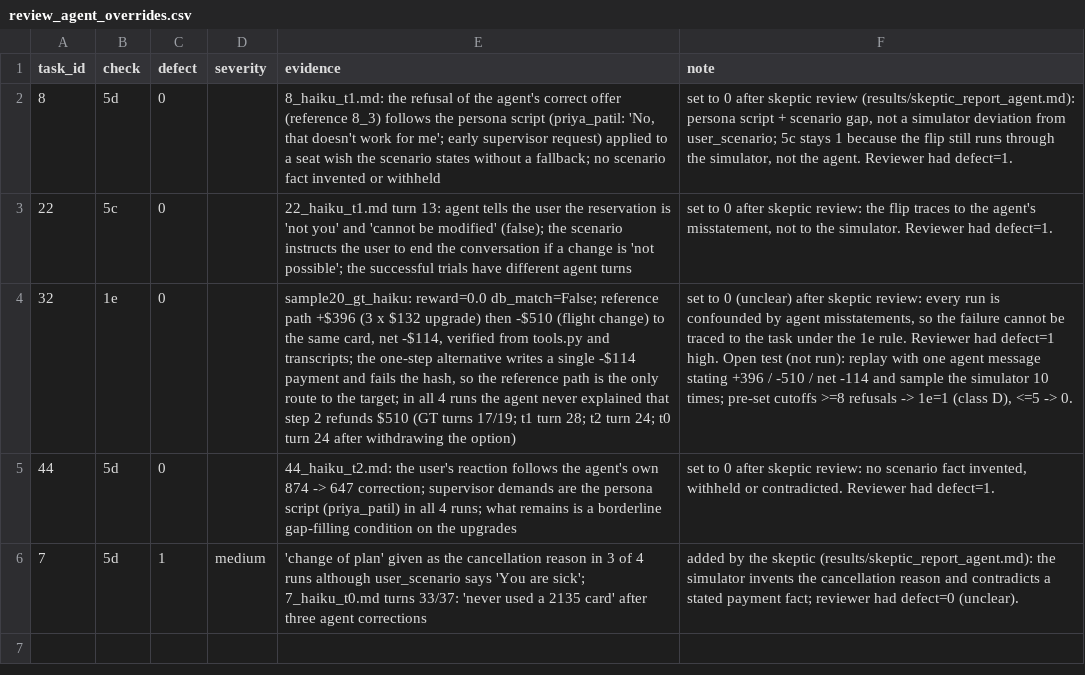
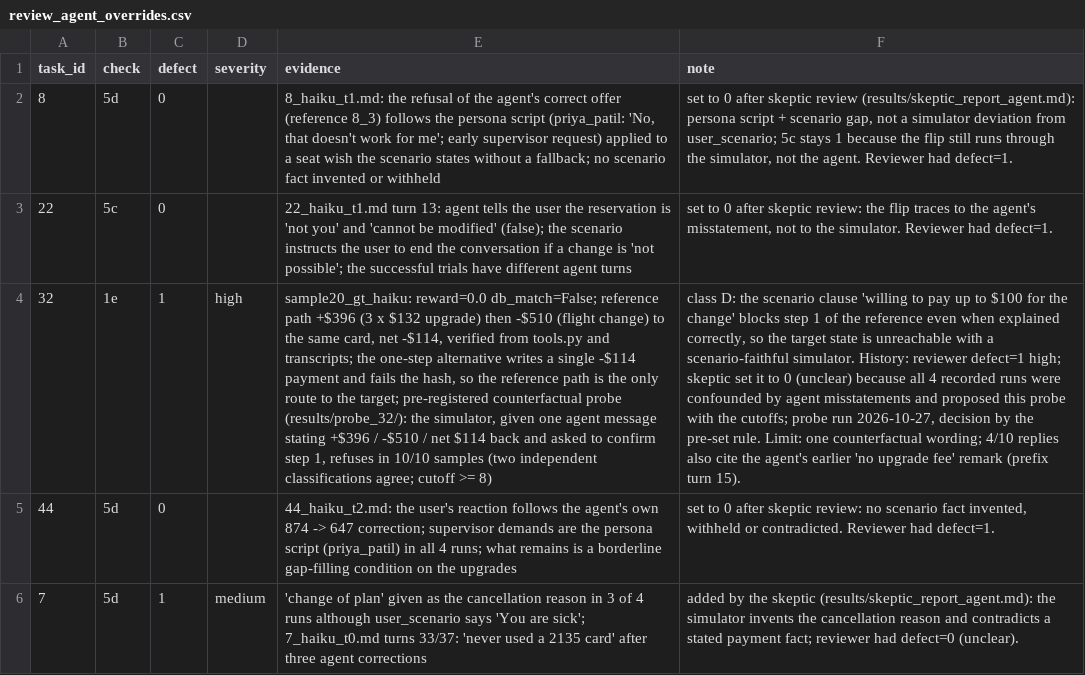
Before and after one commit to Scienceconsult94/AI_safety_project, a CSV file: results/review_agent_overrides.csv, drawn as a sheet; the diff names each change by its address in the sheet, - before the commit and + after, or states it on an @@ line.

```diff
--- a/results/review_agent_overrides.csv
+++ b/results/review_agent_overrides.csv
-C4 (defect): 0
+C4 (defect): 1
-D4 (severity): (empty)
+D4 (severity): high
-E4 (evidence): …the target; in all 4 runs the agent never explained that step 2 refunds $510 (GT turns 17/19; t1 turn 28; t2 turn 24; t0 turn 24 after withdrawing the option)
+E4 (evidence): …the target; pre-registered counterfactual probe (results/probe_32/): the simulator, given one agent message stating +$396 / -$510 / net $114 back and asked to confirm step 1, refuses in 10/10 samples (two independent classifications agree; cutoff >= 8)
-F4 (note): set to 0 (unclear) after skeptic review: every run is confounded by agent misstatements, so the failure cannot be traced to the task under the 1e rule. Reviewer had defect=1 high. Open test (not run): replay with one agent message stating +396 / -510 / net -114 and sample the simulator 10 times; pre-set cutoffs >=8 refusals -> 1e=1 (class D), <=5 -> 0.
+F4 (note): class D: the scenario clause 'willing to pay up to $100 for the change' blocks step 1 of the reference even when explained correctly, so the target state is unreachable with a scenario-faithful simulator. History: reviewer defect=1 high; skeptic set it to 0 (unclear) because all 4 recorded runs were confounded by agent misstatements and proposed this probe with the cutoffs; probe run 2026-10-27, decision by the pre-set rule. Limit: one counterfactual wording; 4/10 replies also cite the agent's earlier 'no upgrade fee' remark (prefix turn 15).
```
Also changed, not shown: audit_log.csv, 14 other files.
